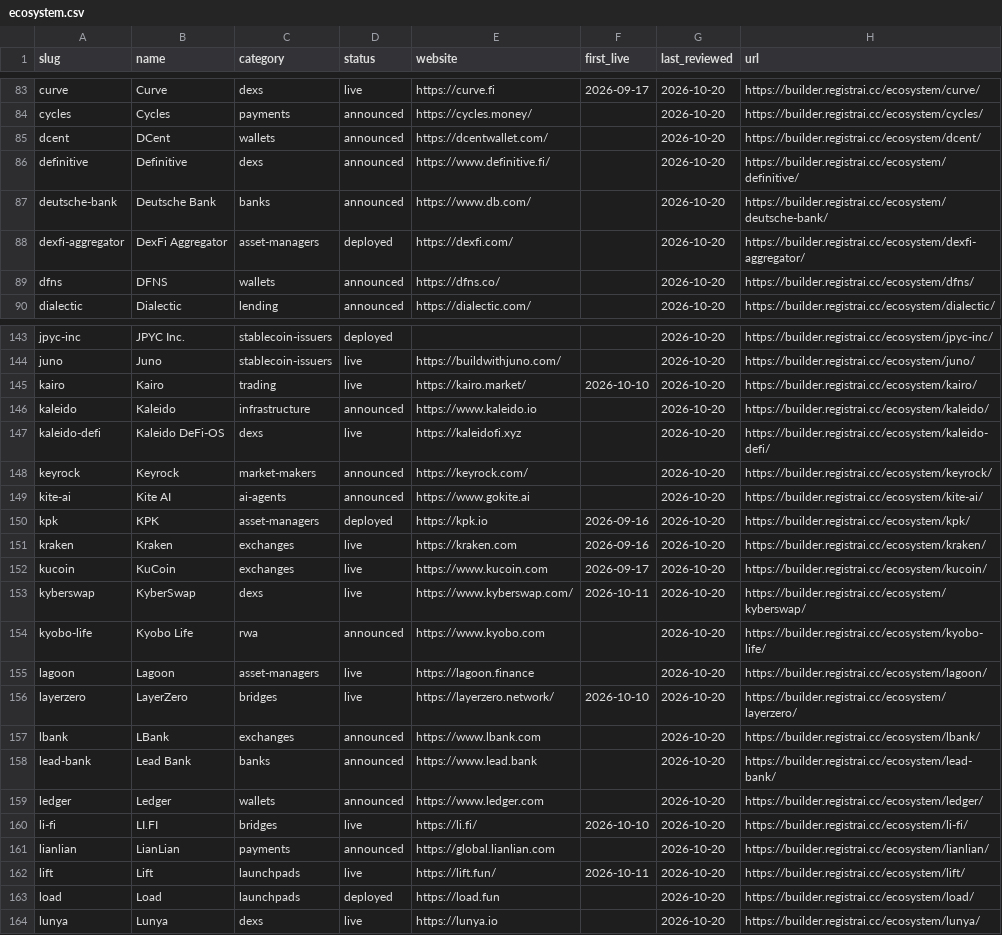
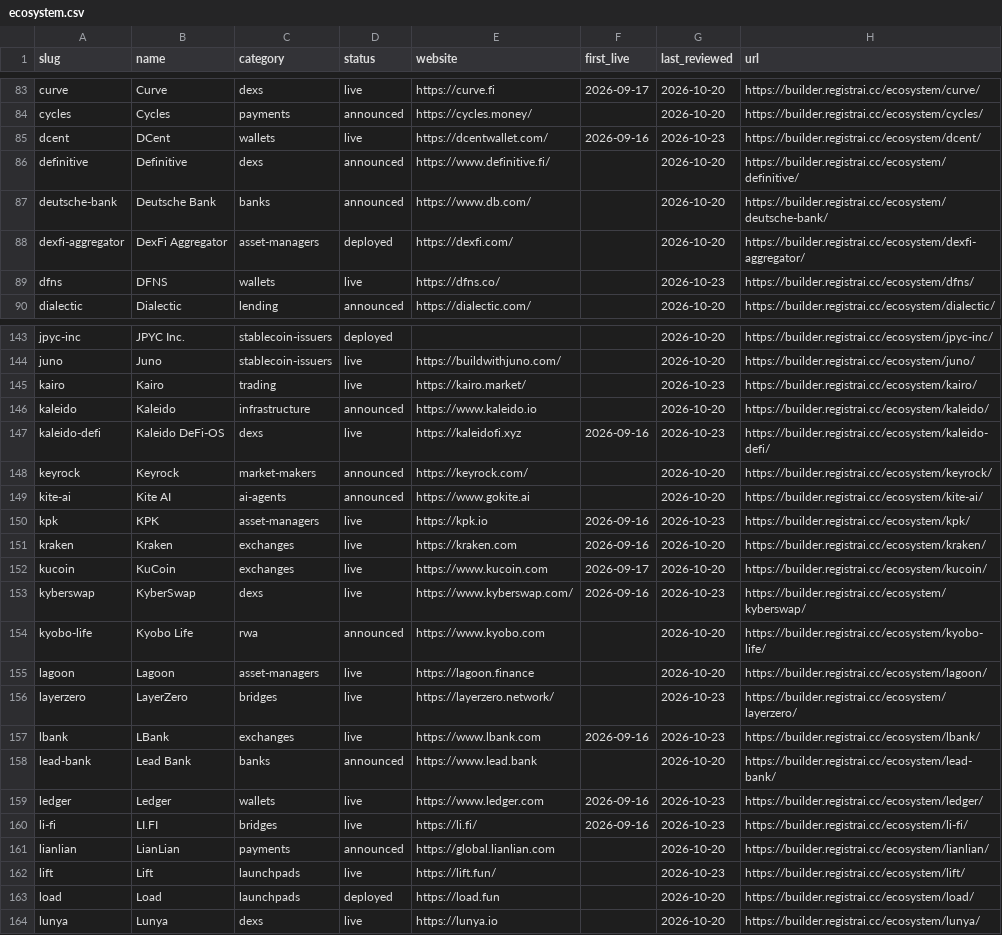
Before and after one commit to registrai-multichain/arc-ecosystem, a CSV file: data/ecosystem.csv, drawn as a sheet; only a part is shown, gaps mark what is left out; the diff covers the shown part only.

```diff
--- a/data/ecosystem.csv
+++ b/data/ecosystem.csv
@@ -84,3 +84,3 @@ curve,Curve,dexs,live,https://curve.fi,2026-09-17,2026-10-20,https://builder.reg
 cycles,Cycles,payments,announced,https://cycles.money/,,2026-10-20,https://builder.registrai.cc/ecosystem/cycles/
-dcent,DCent,wallets,announced,https://dcentwallet.com/,,2026-10-20,https://builder.registrai.cc/ecosystem/dcent/
+dcent,DCent,wallets,live,https://dcentwallet.com/,2026-09-16,2026-10-23,https://builder.registrai.cc/ecosystem/dcent/
 definitive,Definitive,dexs,announced,https://www.definitive.fi/,,2026-10-20,https://builder.registrai.cc/ecosystem/definitive/
@@ -88,3 +88,3 @@ deutsche-bank,Deutsche Bank,banks,announced,https://www.db.com/,,2026-10-20,http
 dexfi-aggregator,DexFi Aggregator,asset-managers,deployed,https://dexfi.com/,,2026-10-20,https://builder.registrai.cc/ecosystem/dexfi-aggregator/
-dfns,DFNS,wallets,announced,https://dfns.co/,,2026-10-20,https://builder.registrai.cc/ecosystem/dfns/
+dfns,DFNS,wallets,live,https://dfns.co/,,2026-10-23,https://builder.registrai.cc/ecosystem/dfns/
 dialectic,Dialectic,lending,announced,https://dialectic.com/,,2026-10-20,https://builder.registrai.cc/ecosystem/dialectic/
@@ -144,20 +144,20 @@ jpyc-inc,JPYC Inc.,stablecoin-issuers,deployed,,,2026-10-20,https://builder.regi
 juno,Juno,stablecoin-issuers,live,https://buildwithjuno.com/,,2026-10-20,https://builder.registrai.cc/ecosystem/juno/
-kairo,Kairo,trading,live,https://kairo.market/,2026-10-10,2026-10-20,https://builder.registrai.cc/ecosystem/kairo/
+kairo,Kairo,trading,live,https://kairo.market/,,2026-10-23,https://builder.registrai.cc/ecosystem/kairo/
 kaleido,Kaleido,infrastructure,announced,https://www.kaleido.io,,2026-10-20,https://builder.registrai.cc/ecosystem/kaleido/
-kaleido-defi,Kaleido DeFi-OS,dexs,live,https://kaleidofi.xyz,,2026-10-20,https://builder.registrai.cc/ecosystem/kaleido-defi/
+kaleido-defi,Kaleido DeFi-OS,dexs,live,https://kaleidofi.xyz,2026-09-16,2026-10-23,https://builder.registrai.cc/ecosystem/kaleido-defi/
 keyrock,Keyrock,market-makers,announced,https://keyrock.com/,,2026-10-20,https://builder.registrai.cc/ecosystem/keyrock/
 kite-ai,Kite AI,ai-agents,announced,https://www.gokite.ai,,2026-10-20,https://builder.registrai.cc/ecosystem/kite-ai/
-kpk,KPK,asset-managers,deployed,https://kpk.io,2026-09-16,2026-10-20,https://builder.registrai.cc/ecosystem/kpk/
+kpk,KPK,asset-managers,live,https://kpk.io,2026-09-16,2026-10-23,https://builder.registrai.cc/ecosystem/kpk/
 kraken,Kraken,exchanges,live,https://kraken.com,2026-09-16,2026-10-20,https://builder.registrai.cc/ecosystem/kraken/
 kucoin,KuCoin,exchanges,live,https://www.kucoin.com,2026-09-17,2026-10-20,https://builder.registrai.cc/ecosystem/kucoin/
-kyberswap,KyberSwap,dexs,live,https://www.kyberswap.com/,2026-10-11,2026-10-20,https://builder.registrai.cc/ecosystem/kyberswap/
+kyberswap,KyberSwap,dexs,live,https://www.kyberswap.com/,2026-09-16,2026-10-23,https://builder.registrai.cc/ecosystem/kyberswap/
 kyobo-life,Kyobo Life,rwa,announced,https://www.kyobo.com,,2026-10-20,https://builder.registrai.cc/ecosystem/kyobo-life/
 lagoon,Lagoon,asset-managers,live,https://lagoon.finance,,2026-10-20,https://builder.registrai.cc/ecosystem/lagoon/
-layerzero,LayerZero,bridges,live,https://layerzero.network/,2026-10-10,2026-10-20,https://builder.registrai.cc/ecosystem/layerzero/
-lbank,LBank,exchanges,announced,https://www.lbank.com,,2026-10-20,https://builder.registrai.cc/ecosystem/lbank/
+layerzero,LayerZero,bridges,live,https://layerzero.network/,,2026-10-23,https://builder.registrai.cc/ecosystem/layerzero/
+lbank,LBank,exchanges,live,https://www.lbank.com,2026-09-16,2026-10-23,https://builder.registrai.cc/ecosystem/lbank/
 lead-bank,Lead Bank,banks,announced,https://www.lead.bank,,2026-10-20,https://builder.registrai.cc/ecosystem/lead-bank/
-ledger,Ledger,wallets,announced,https://www.ledger.com,,2026-10-20,https://builder.registrai.cc/ecosystem/ledger/
-li-fi,LI.FI,bridges,live,https://li.fi/,2026-10-10,2026-10-20,https://builder.registrai.cc/ecosystem/li-fi/
+ledger,Ledger,wallets,live,https://www.ledger.com,2026-09-16,2026-10-23,https://builder.registrai.cc/ecosystem/ledger/
+li-fi,LI.FI,bridges,live,https://li.fi/,2026-09-16,2026-10-23,https://builder.registrai.cc/ecosystem/li-fi/
 lianlian,LianLian,payments,announced,https://global.lianlian.com,,2026-10-20,https://builder.registrai.cc/ecosystem/lianlian/
-lift,Lift,launchpads,live,https://lift.fun/,2026-10-11,2026-10-20,https://builder.registrai.cc/ecosystem/lift/
+lift,Lift,launchpads,live,https://lift.fun/,,2026-10-23,https://builder.registrai.cc/ecosystem/lift/
 load,Load,launchpads,deployed,https://load.fun,,2026-10-20,https://builder.registrai.cc/ecosystem/load/
```
Also changed, not shown: 149 edited cells elsewhere in this file, data/apps-7d.csv, data/arc-daily.csv, 6 other files.
